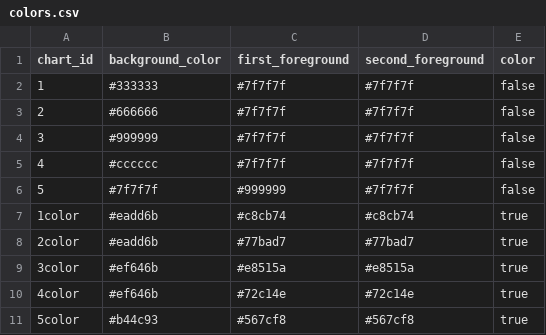
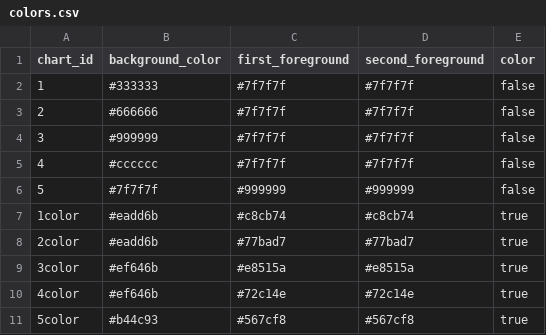
Before and after one commit to imwaffe/simultaneous-contrast, a CSV file: colors.csv, drawn as a sheet.

```diff
--- a/colors.csv
+++ b/colors.csv
@@ -5,3 +5,3 @@
 "4","#cccccc","#7f7f7f","#7f7f7f",false
-"5","#7f7f7f","#999999","#7f7f7f",false
+"5","#7f7f7f","#999999","#999999",false
 "1color","#eadd6b","#c8cb74","#c8cb74",true
```
Also changed, not shown: 6 other files.
